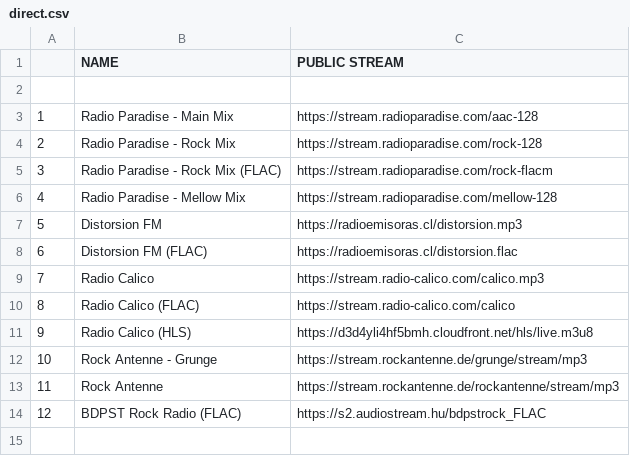
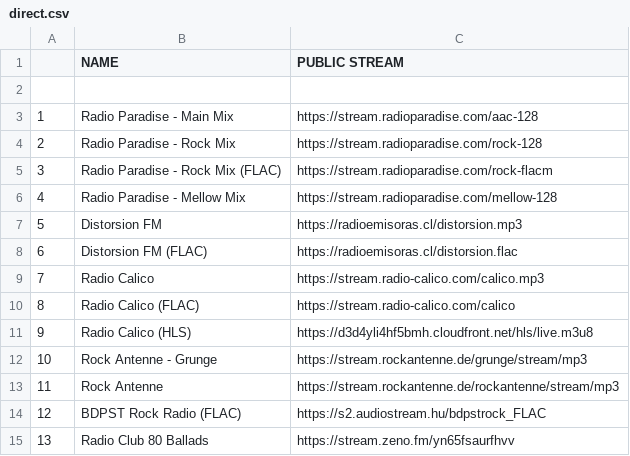
Before and after one commit to deebtb/radioshare, a CSV file: streams/direct.csv, drawn as a sheet; the diff names each change by its address in the sheet, - before the commit and + after, or states it on an @@ line.

Commit message:
Add Radio Club 80 Ballads to Other Stations

```diff
--- a/streams/direct.csv
+++ b/streams/direct.csv
+row 15: 13 | Radio Club 80 Ballads | https://stream.zeno.fm/yn65fsaurfhvv
```
